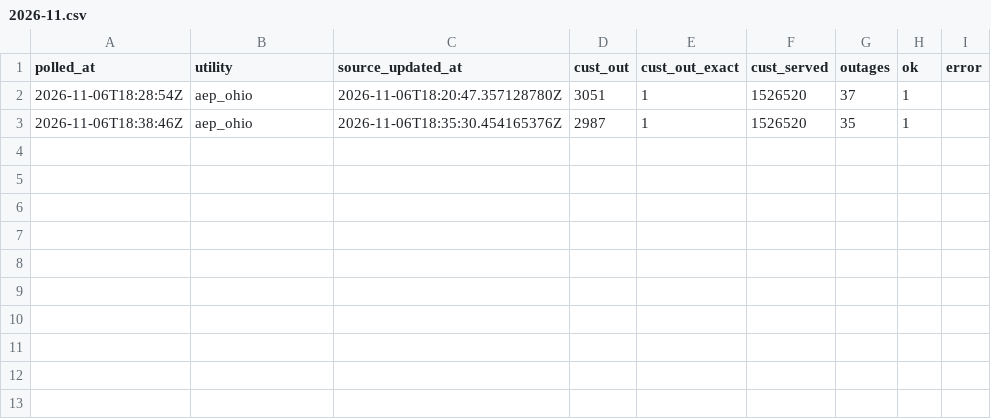
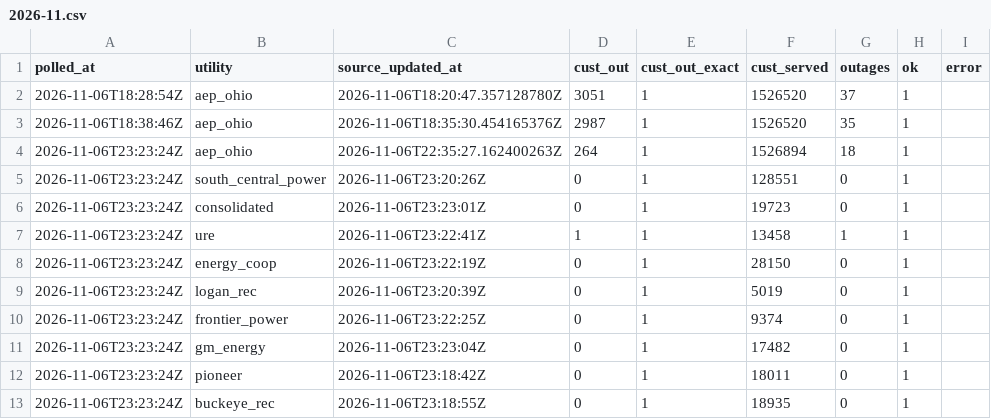
Before and after one commit to justingehrts/power-outage-tracker, a CSV file: summary/2026-11.csv, drawn as a sheet; the diff names each change by its address in the sheet, - before the commit and + after, or states it on an @@ line.

```diff
--- a/summary/2026-11.csv
+++ b/summary/2026-11.csv
+row 4: 2026-11-06T23:23:24Z | aep_ohio | 2026-11-06T22:35:27.162400263Z | 264 | 1 | 1526894 | 18 | 1
+row 5: 2026-11-06T23:23:24Z | south_central_power | 2026-11-06T23:20:26Z | 0 | 1 | 128551 | 0 | 1
+row 6: 2026-11-06T23:23:24Z | consolidated | 2026-11-06T23:23:01Z | 0 | 1 | 19723 | 0 | 1
+row 7: 2026-11-06T23:23:24Z | ure | 2026-11-06T23:22:41Z | 1 | 1 | 13458 | 1 | 1
+row 8: 2026-11-06T23:23:24Z | energy_coop | 2026-11-06T23:22:19Z | 0 | 1 | 28150 | 0 | 1
+row 9: 2026-11-06T23:23:24Z | logan_rec | 2026-11-06T23:20:39Z | 0 | 1 | 5019 | 0 | 1
+row 10: 2026-11-06T23:23:24Z | frontier_power | 2026-11-06T23:22:25Z | 0 | 1 | 9374 | 0 | 1
+row 11: 2026-11-06T23:23:24Z | gm_energy | 2026-11-06T23:23:04Z | 0 | 1 | 17482 | 0 | 1
+row 12: 2026-11-06T23:23:24Z | pioneer | 2026-11-06T23:18:42Z | 0 | 1 | 18011 | 0 | 1
+row 13: 2026-11-06T23:23:24Z | buckeye_rec | 2026-11-06T23:18:55Z | 0 | 1 | 18935 | 0 | 1
```
Also changed, not shown: areas/2026-11.csv, 3 other files.
